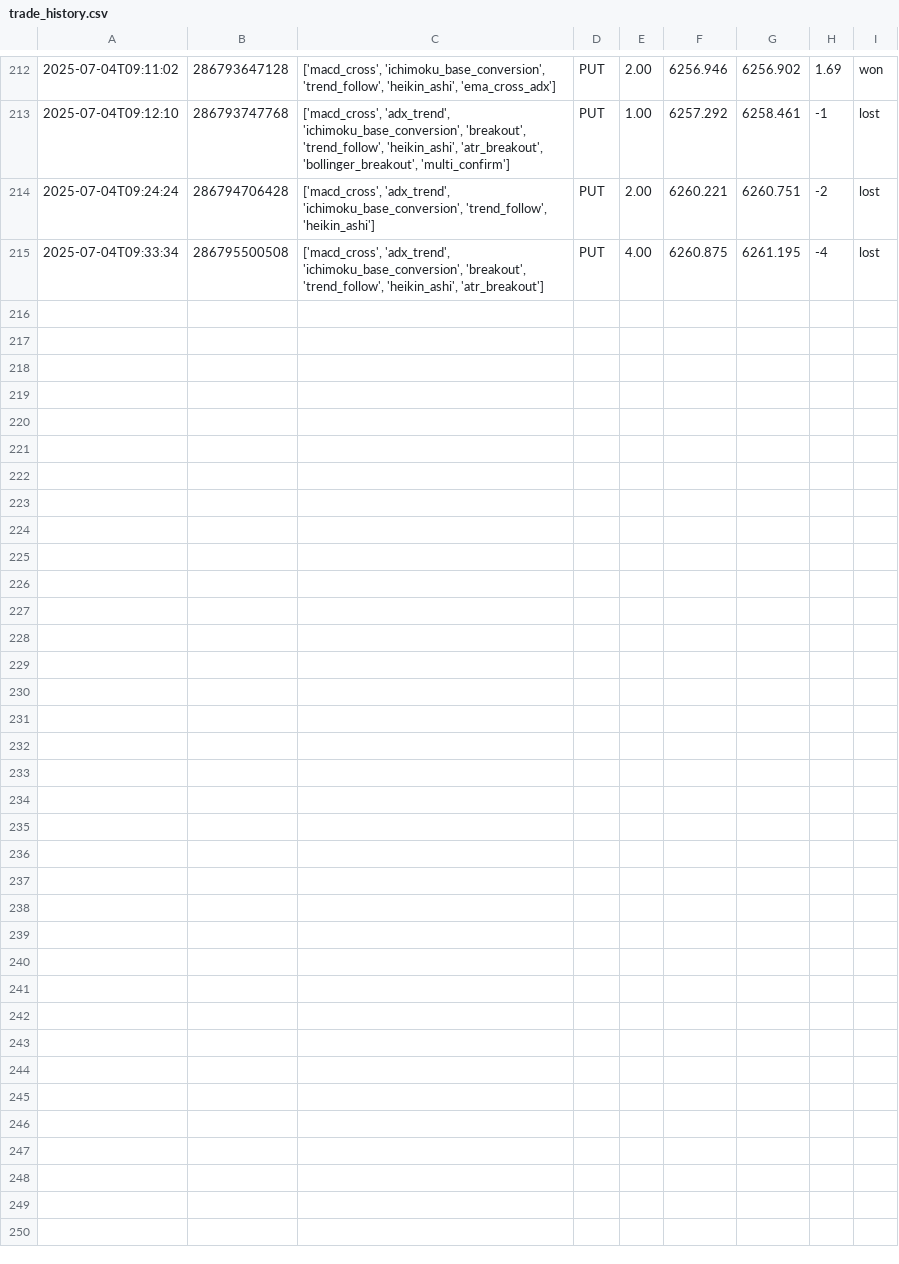
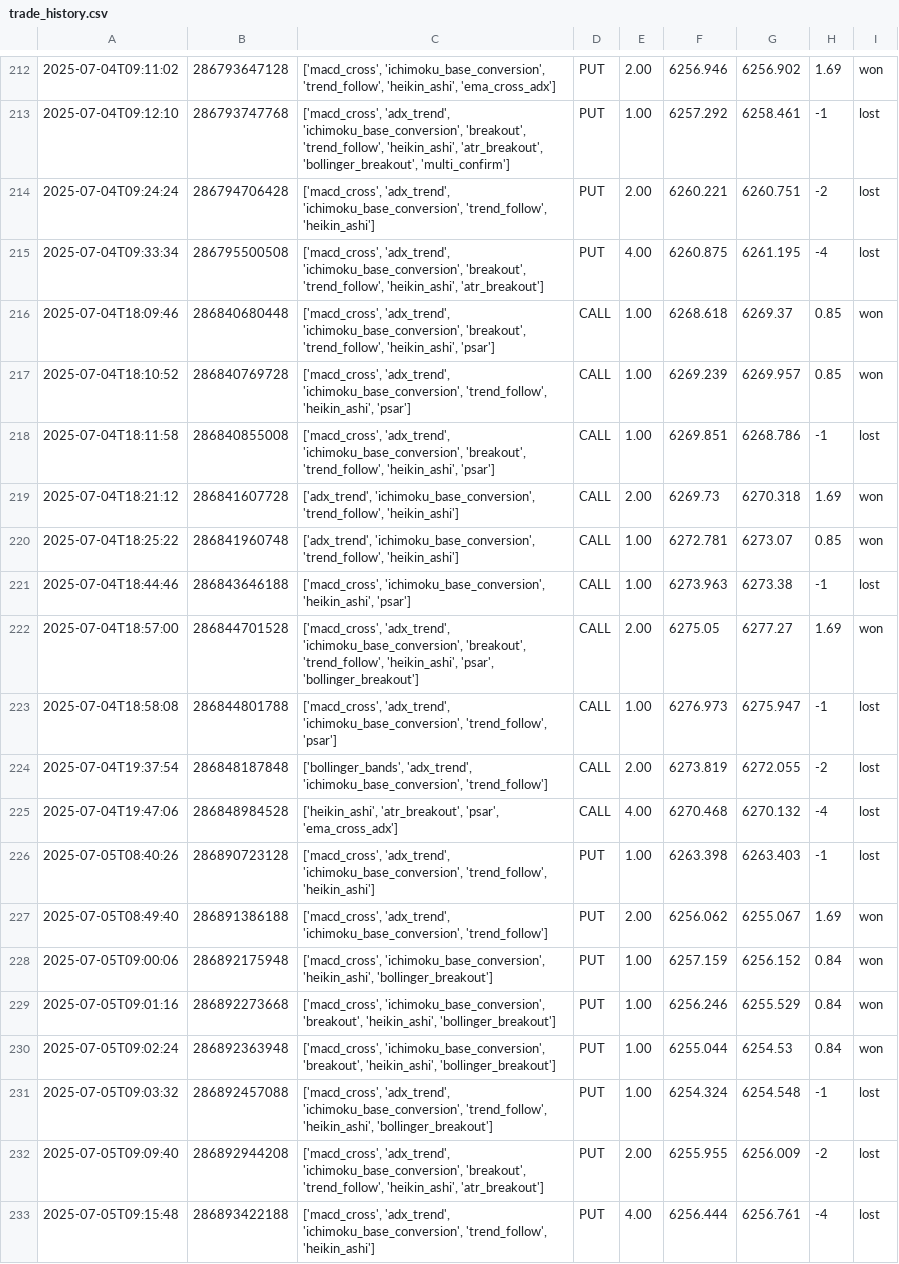
Before and after one commit to alexisselorm/binary_options_bot, a CSV file: logs/trade_history.csv, drawn as a sheet; only a part is shown, gaps mark what is left out; the diff names each change by its address in the sheet, - before the commit and + after, or states it on an @@ line.

```diff
--- a/logs/trade_history.csv
+++ b/logs/trade_history.csv
+row 216: 2025-07-04T18:09:46 | 286840680448 | ['macd_cross', 'adx_trend', 'ichimoku_base_conversion', 'breakout', 'trend_follow', 'heikin_ashi', 'psar'] | CALL | 1.00 | 6268.618 | 6269.37 | 0.85 | won
+row 217: 2025-07-04T18:10:52 | 286840769728 | ['macd_cross', 'adx_trend', 'ichimoku_base_conversion', 'trend_follow', 'heikin_ashi', 'psar'] | CALL | 1.00 | 6269.239 | 6269.957 | 0.85 | won
+row 218: 2025-07-04T18:11:58 | 286840855008 | ['macd_cross', 'adx_trend', 'ichimoku_base_conversion', 'breakout', 'trend_follow', 'heikin_ashi', 'psar'] | CALL | 1.00 | 6269.851 | 6268.786 | -1 | lost
+row 219: 2025-07-04T18:21:12 | 286841607728 | ['adx_trend', 'ichimoku_base_conversion', 'trend_follow', 'heikin_ashi'] | CALL | 2.00 | 6269.73 | 6270.318 | 1.69 | won
+row 220: 2025-07-04T18:25:22 | 286841960748 | ['adx_trend', 'ichimoku_base_conversion', 'trend_follow', 'heikin_ashi'] | CALL | 1.00 | 6272.781 | 6273.07 | 0.85 | won
+row 221: 2025-07-04T18:44:46 | 286843646188 | ['macd_cross', 'ichimoku_base_conversion', 'heikin_ashi', 'psar'] | CALL | 1.00 | 6273.963 | 6273.38 | -1 | lost
+row 222: 2025-07-04T18:57:00 | 286844701528 | ['macd_cross', 'adx_trend', 'ichimoku_base_conversion', 'breakout', 'trend_follow', 'heikin_ashi', 'psar', 'bollinger_breakout'] | CALL | 2.00 | 6275.05 | 6277.27 | 1.69 | won
+row 223: 2025-07-04T18:58:08 | 286844801788 | ['macd_cross', 'adx_trend', 'ichimoku_base_conversion', 'trend_follow', 'psar'] | CALL | 1.00 | 6276.973 | 6275.947 | -1 | lost
+row 224: 2025-07-04T19:37:54 | 286848187848 | ['bollinger_bands', 'adx_trend', 'ichimoku_base_conversion', 'trend_follow'] | CALL | 2.00 | 6273.819 | 6272.055 | -2 | lost
+row 225: 2025-07-04T19:47:06 | 286848984528 | ['heikin_ashi', 'atr_breakout', 'psar', 'ema_cross_adx'] | CALL | 4.00 | 6270.468 | 6270.132 | -4 | lost
+row 226: 2025-07-05T08:40:26 | 286890723128 | ['macd_cross', 'adx_trend', 'ichimoku_base_conversion', 'trend_follow', 'heikin_ashi'] | PUT | 1.00 | 6263.398 | 6263.403 | -1 | lost
+row 227: 2025-07-05T08:49:40 | 286891386188 | ['macd_cross', 'adx_trend', 'ichimoku_base_conversion', 'trend_follow'] | PUT | 2.00 | 6256.062 | 6255.067 | 1.69 | won
+row 228: 2025-07-05T09:00:06 | 286892175948 | ['macd_cross', 'ichimoku_base_conversion', 'heikin_ashi', 'bollinger_breakout'] | PUT | 1.00 | 6257.159 | 6256.152 | 0.84 | won
+row 229: 2025-07-05T09:01:16 | 286892273668 | ['macd_cross', 'ichimoku_base_conversion', 'breakout', 'heikin_ashi', 'bollinger_breakout'] | PUT | 1.00 | 6256.246 | 6255.529 | 0.84 | won
+row 230: 2025-07-05T09:02:24 | 286892363948 | ['macd_cross', 'ichimoku_base_conversion', 'breakout', 'heikin_ashi', 'bollinger_breakout'] | PUT | 1.00 | 6255.044 | 6254.53 | 0.84 | won
+row 231: 2025-07-05T09:03:32 | 286892457088 | ['macd_cross', 'adx_trend', 'ichimoku_base_conversion', 'trend_follow', 'heikin_ashi', 'bollinger_breakout'] | PUT | 1.00 | 6254.324 | 6254.548 | -1 | lost
+row 232: 2025-07-05T09:09:40 | 286892944208 | ['macd_cross', 'adx_trend', 'ichimoku_base_conversion', 'breakout', 'trend_follow', 'heikin_ashi', 'atr_breakout'] | PUT | 2.00 | 6255.955 | 6256.009 | -2 | lost
+row 233: 2025-07-05T09:15:48 | 286893422188 | ['macd_cross', 'adx_trend', 'ichimoku_base_conversion', 'trend_follow', 'heikin_ashi'] | PUT | 4.00 | 6256.444 | 6256.761 | -4 | lost
```
Also changed, not shown: 3 other files.
